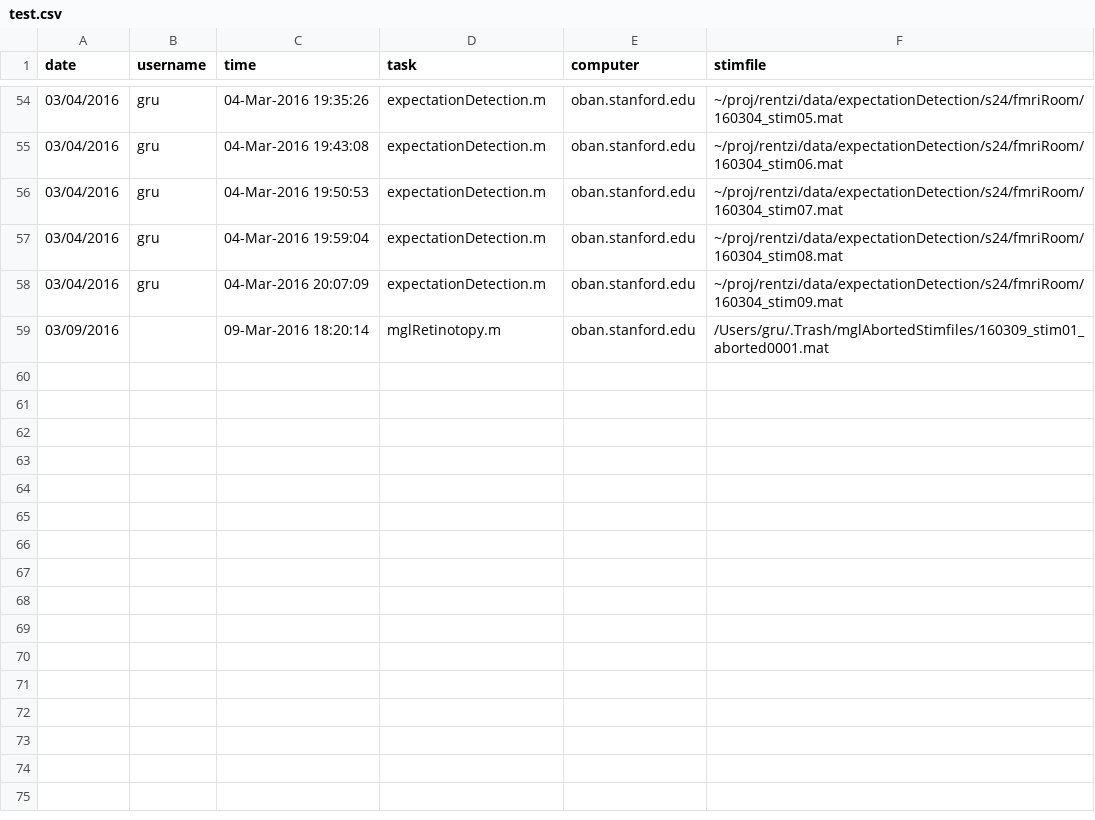
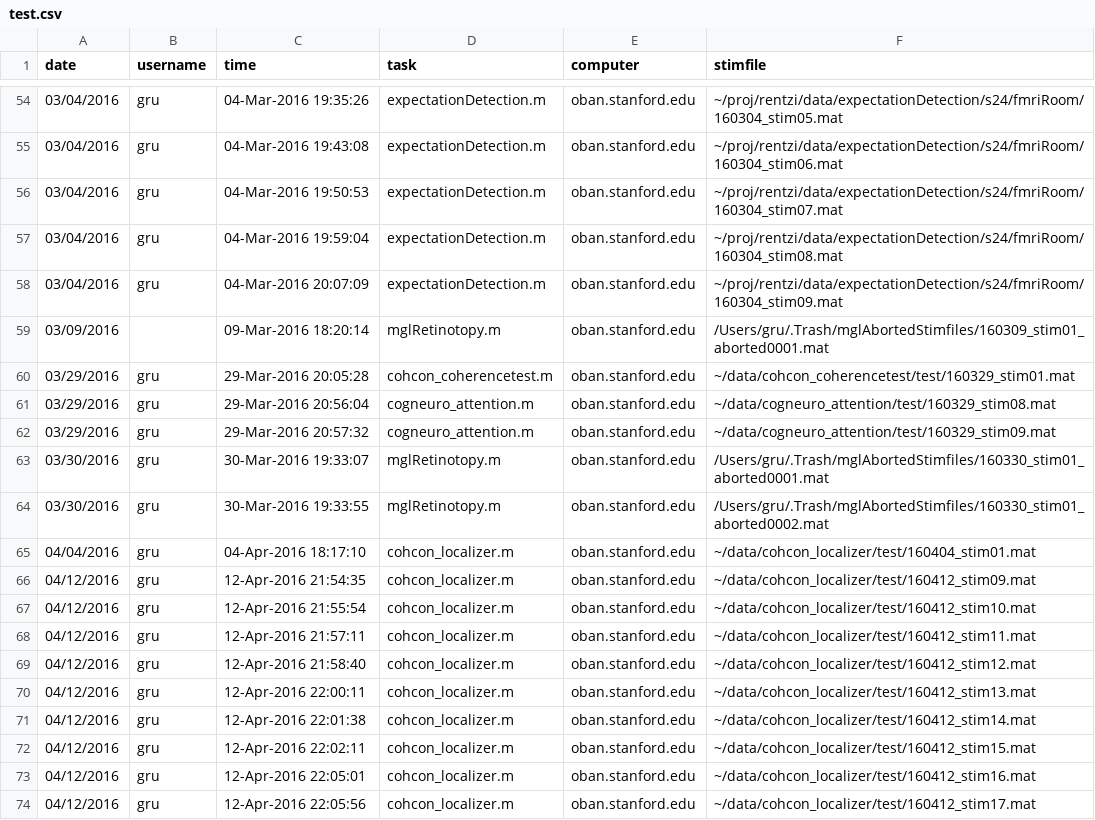
Before and after one commit to justingardner/gru, a CSV file: test.csv, drawn as a sheet; only a part is shown, gaps mark what is left out; the diff names each change by its address in the sheet, - before the commit and + after, or states it on an @@ line.

```diff
--- a/test.csv
+++ b/test.csv
+row 60: 03/29/2016 | gru | 29-Mar-2016 20:05:28 | cohcon_coherencetest.m | oban.stanford.edu | ~/data/cohcon_coherencetest/test/160329_stim01.mat
+row 61: 03/29/2016 | gru | 29-Mar-2016 20:56:04 | cogneuro_attention.m | oban.stanford.edu | ~/data/cogneuro_attention/test/160329_stim08.mat
+row 62: 03/29/2016 | gru | 29-Mar-2016 20:57:32 | cogneuro_attention.m | oban.stanford.edu | ~/data/cogneuro_attention/test/160329_stim09.mat
+row 63: 03/30/2016 | gru | 30-Mar-2016 19:33:07 | mglRetinotopy.m | oban.stanford.edu | /Users/gru/.Trash/mglAbortedStimfiles/160330_stim01_aborted0001.mat
+row 64: 03/30/2016 | gru | 30-Mar-2016 19:33:55 | mglRetinotopy.m | oban.stanford.edu | /Users/gru/.Trash/mglAbortedStimfiles/160330_stim01_aborted0002.mat
+row 65: 04/04/2016 | gru | 04-Apr-2016 18:17:10 | cohcon_localizer.m | oban.stanford.edu | ~/data/cohcon_localizer/test/160404_stim01.mat
+row 66: 04/12/2016 | gru | 12-Apr-2016 21:54:35 | cohcon_localizer.m | oban.stanford.edu | ~/data/cohcon_localizer/test/160412_stim09.mat
+row 67: 04/12/2016 | gru | 12-Apr-2016 21:55:54 | cohcon_localizer.m | oban.stanford.edu | ~/data/cohcon_localizer/test/160412_stim10.mat
+row 68: 04/12/2016 | gru | 12-Apr-2016 21:57:11 | cohcon_localizer.m | oban.stanford.edu | ~/data/cohcon_localizer/test/160412_stim11.mat
+row 69: 04/12/2016 | gru | 12-Apr-2016 21:58:40 | cohcon_localizer.m | oban.stanford.edu | ~/data/cohcon_localizer/test/160412_stim12.mat
+row 70: 04/12/2016 | gru | 12-Apr-2016 22:00:11 | cohcon_localizer.m | oban.stanford.edu | ~/data/cohcon_localizer/test/160412_stim13.mat
+row 71: 04/12/2016 | gru | 12-Apr-2016 22:01:38 | cohcon_localizer.m | oban.stanford.edu | ~/data/cohcon_localizer/test/160412_stim14.mat
+row 72: 04/12/2016 | gru | 12-Apr-2016 22:02:11 | cohcon_localizer.m | oban.stanford.edu | ~/data/cohcon_localizer/test/160412_stim15.mat
+row 73: 04/12/2016 | gru | 12-Apr-2016 22:05:01 | cohcon_localizer.m | oban.stanford.edu | ~/data/cohcon_localizer/test/160412_stim16.mat
+row 74: 04/12/2016 | gru | 12-Apr-2016 22:05:56 | cohcon_localizer.m | oban.stanford.edu | ~/data/cohcon_localizer/test/160412_stim17.mat
```
Also changed, not shown: s024.csv, s300.csv, 9 other files.
